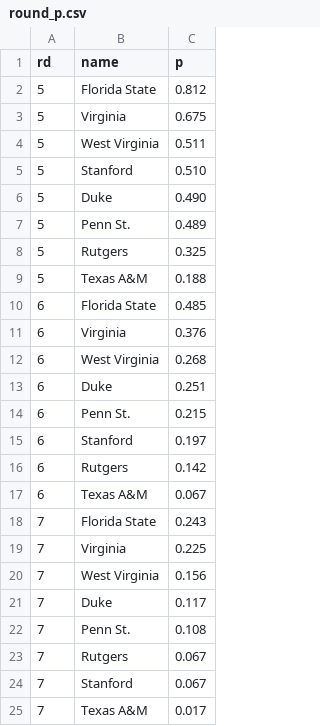
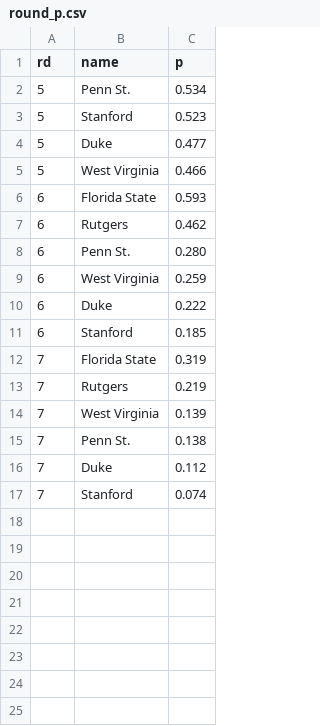
Before and after one commit to octonion/soccer-w, a CSV file: ncaa/tournament/round_p.csv, drawn as a sheet.

```diff
--- a/ncaa/tournament/round_p.csv
+++ b/ncaa/tournament/round_p.csv
@@ -1,25 +1,17 @@
 rd,name,p
-5,Florida State,0.812
-5,Virginia,0.675
-5,West Virginia,0.511
-5,Stanford,0.510
-5,Duke,0.490
-5,Penn St.,0.489
-5,Rutgers,0.325
-5,Texas A&M,0.188
-6,Florida State,0.485
-6,Virginia,0.376
-6,West Virginia,0.268
-6,Duke,0.251
-6,Penn St.,0.215
-6,Stanford,0.197
-6,Rutgers,0.142
-6,Texas A&M,0.067
-7,Florida State,0.243
-7,Virginia,0.225
-7,West Virginia,0.156
-7,Duke,0.117
-7,Penn St.,0.108
-7,Rutgers,0.067
-7,Stanford,0.067
-7,Texas A&M,0.017
+5,Penn St.,0.534
+5,Stanford,0.523
+5,Duke,0.477
+5,West Virginia,0.466
+6,Florida State,0.593
+6,Rutgers,0.462
+6,Penn St.,0.280
+6,West Virginia,0.259
+6,Duke,0.222
+6,Stanford,0.185
+7,Florida State,0.319
+7,Rutgers,0.219
+7,West Virginia,0.139
+7,Penn St.,0.138
+7,Duke,0.112
+7,Stanford,0.074
```
Also changed, not shown: ncaa/csv/ncaa_records_2016.csv, ncaa/extensions/predict_weekly.csv, 18 other files.
